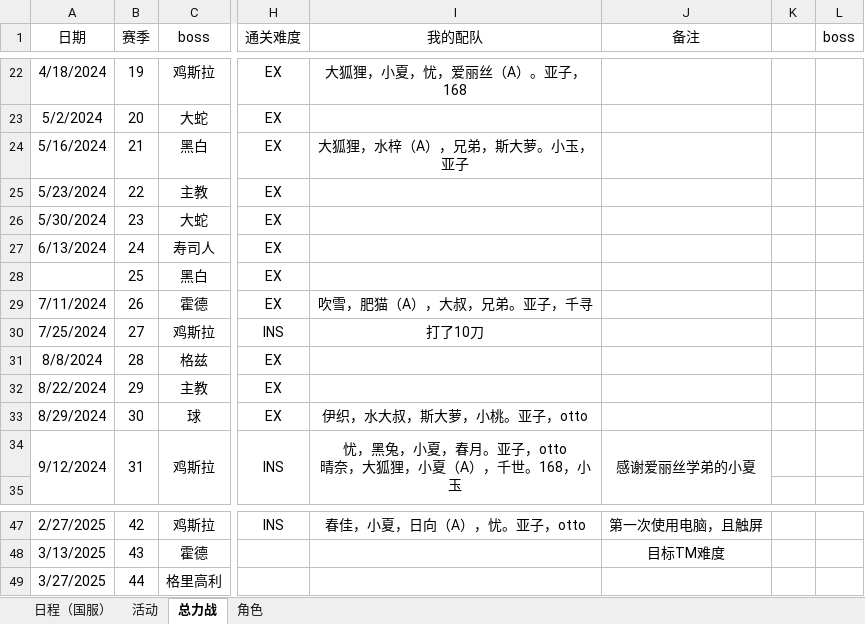
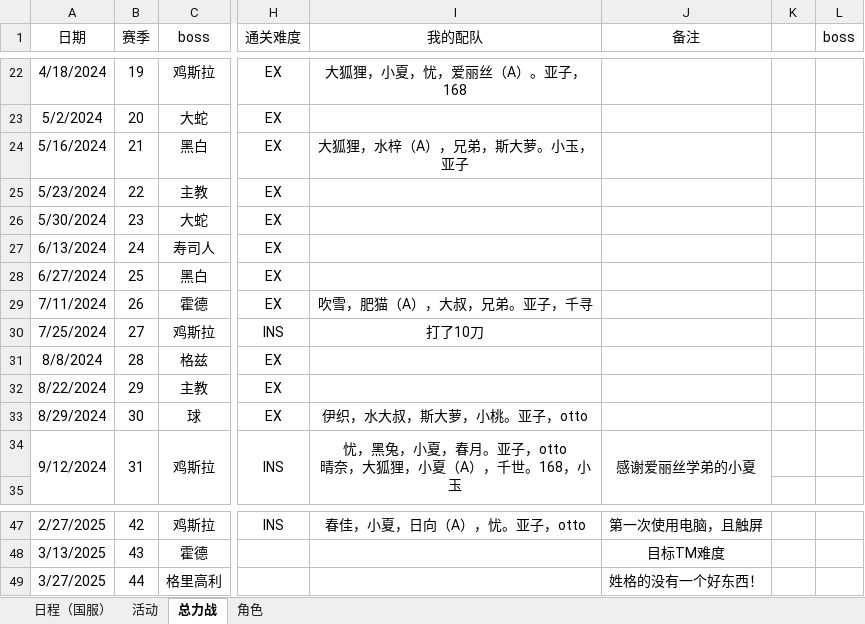
Before and after one commit to Yanagiha-Mizuumi/yanagiha.github.io, an Excel workbook: files/BA.xlsx, sheet 总力战, drawn as a sheet; only a part is shown, gaps mark what is left out; values as stored, in another font and other column widths than the file's, no borders; the diff names each change by its address in the sheet, - before the commit and + after, or states it on an @@ line.

```diff
--- a/files/BA.xlsx (sheet 总力战)
+++ b/files/BA.xlsx (sheet 总力战)
-A28 (日期): (empty)
+A28 (日期): 6/27/2024
-J49 (备注): (empty)
+J49 (备注): 姓格的没有一个好东西！
```
Also changed, not shown: sheet 活动, sheet 日程（国服）.
